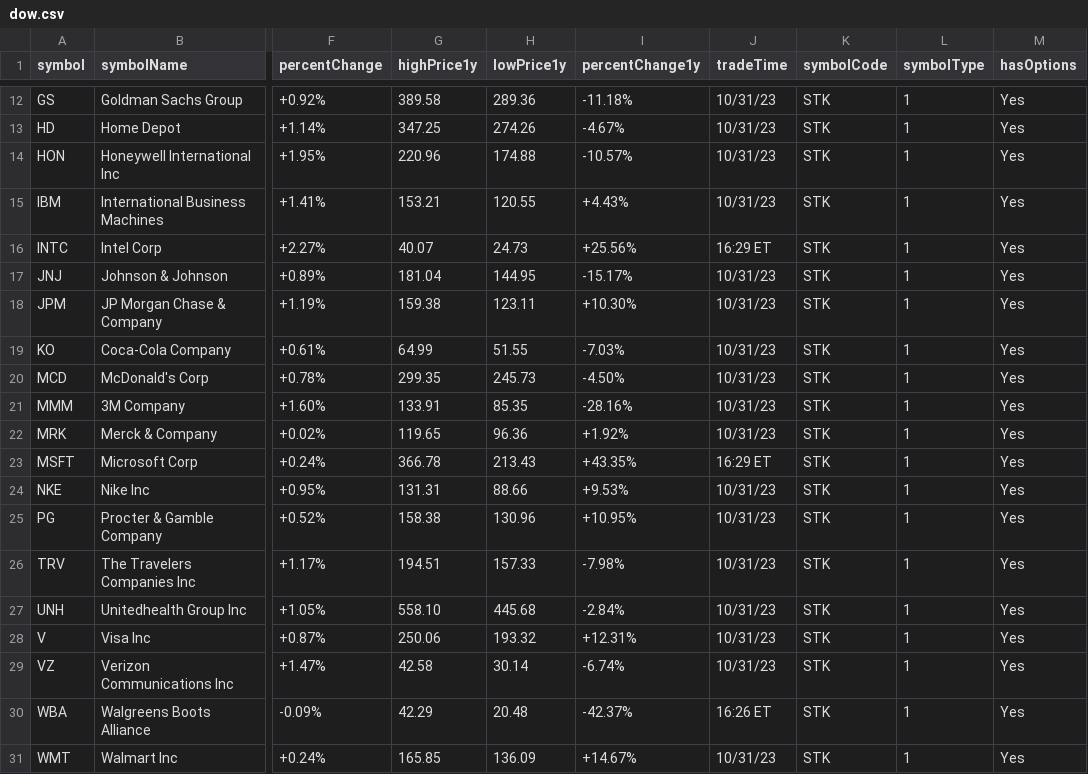
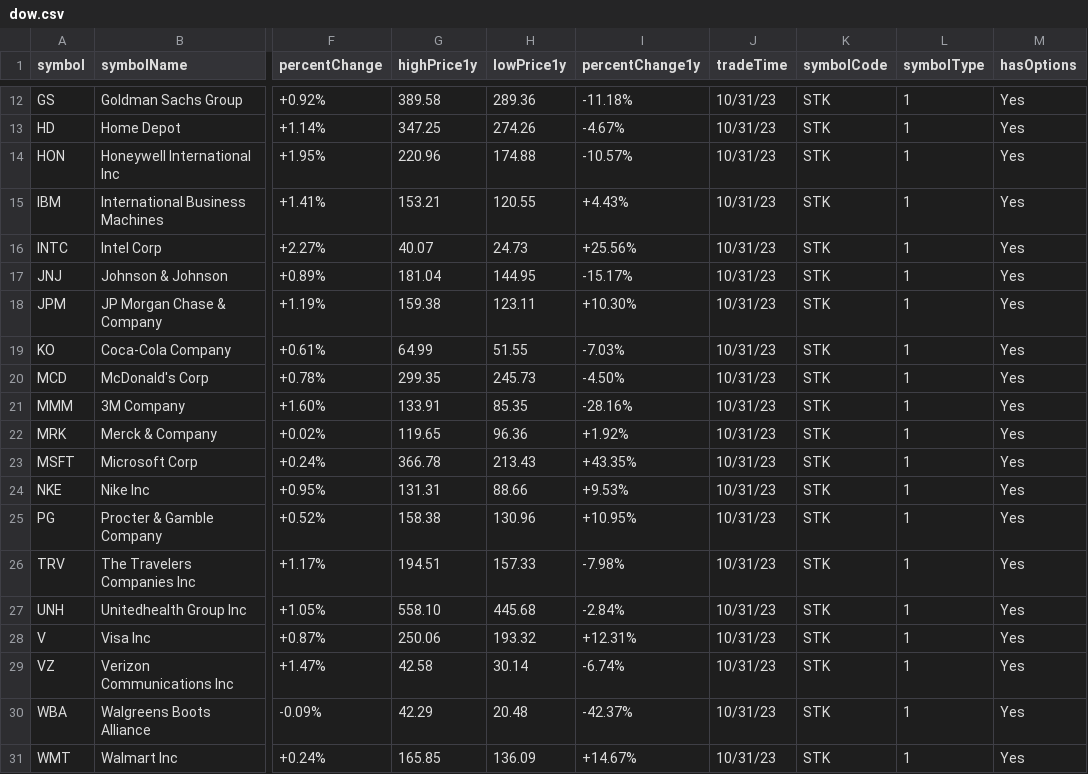
Before and after one commit to webdev410/stock-market-scrape, a CSV file: output/dow.csv, drawn as a sheet; only a part is shown, gaps mark what is left out; the diff names each change by its address in the sheet, - before the commit and + after, or states it on an @@ line.

```diff
--- a/output/dow.csv
+++ b/output/dow.csv
-J16 (tradeTime): 16:29 ET
+J16 (tradeTime): 10/31/23
-J23 (tradeTime): 16:29 ET
+J23 (tradeTime): 10/31/23
-J30 (tradeTime): 16:26 ET
+J30 (tradeTime): 10/31/23
```
Also changed, not shown: output/nasdaq.csv, output/russell2000.csv, 7 other files.
